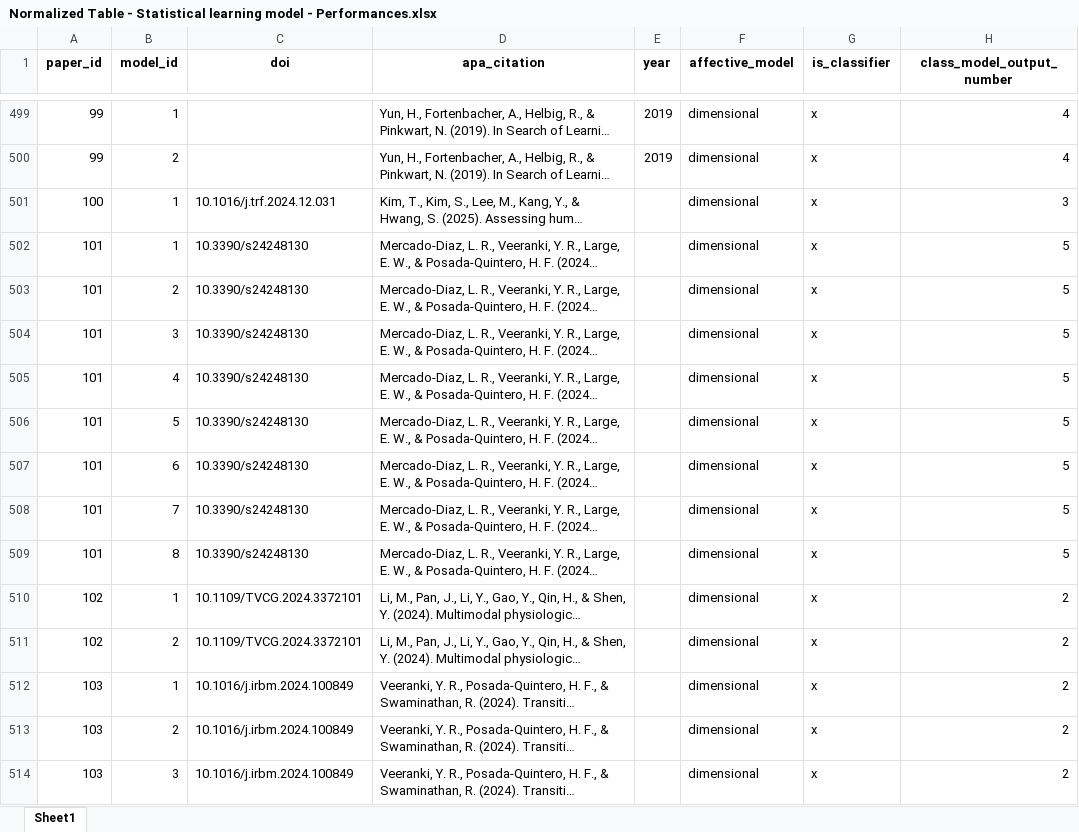
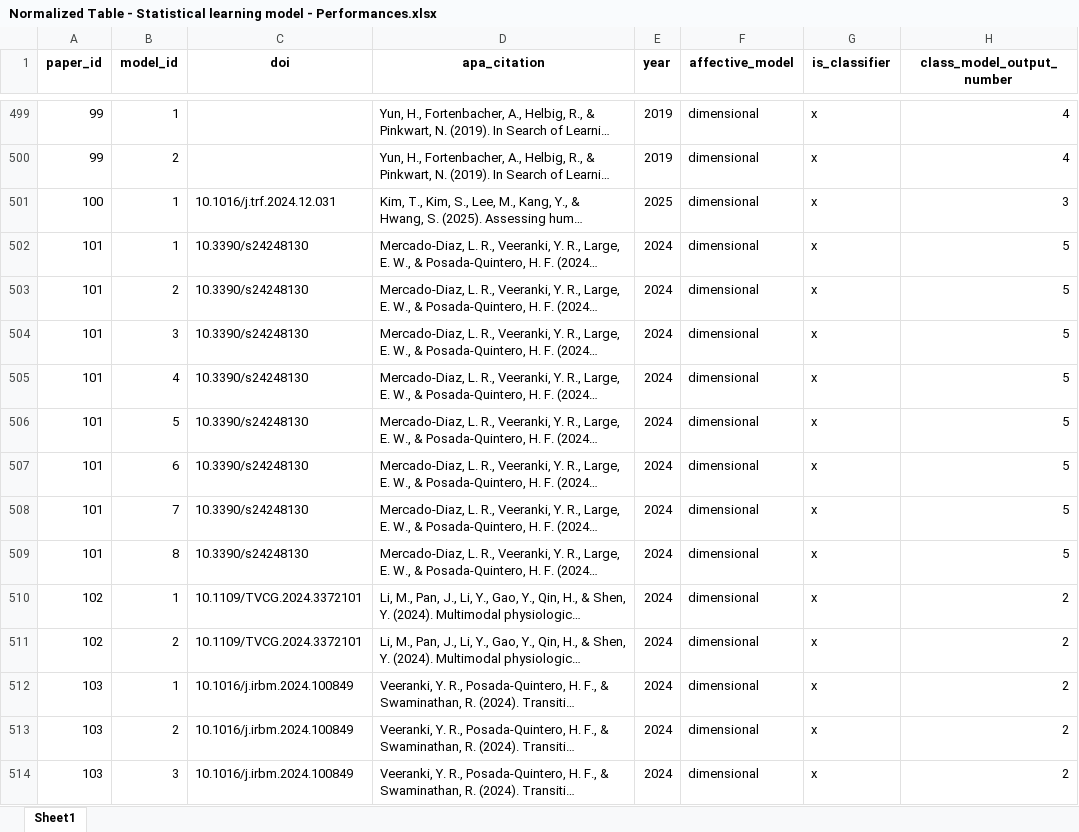
Before and after one commit to tomdamelio/review-emotion-recognition-eda, an Excel workbook: data/cleaned/Normalized Table - Statistical learning model - Performances.xlsx, sheet Sheet1, drawn as a sheet; only a part is shown, gaps mark what is left out; long unchanged cells end in …; values as stored, in another font and other column widths than the file's, no borders; charts and pictures not drawn; the diff covers the shown part only; the diff names each change by its address in the sheet, - before the commit and + after, or states it on an @@ line.

Commit message:
Uploaded FIGs and update of Satistical Learning table (added all the years)

```diff
--- a/data/cleaned/Normalized Table - Statistical learning model - Performances.xlsx (sheet Sheet1)
+++ b/data/cleaned/Normalized Table - Statistical learning model - Performances.xlsx (sheet Sheet1)
-E501 (year): (empty)
+E501 (year): 2025
-E502:E514 (year): (empty)
+E502:E514 (year): 2024
```
Also changed, not shown: 521 edited cells elsewhere in this sheet, charts or pictures, 2 other files.
